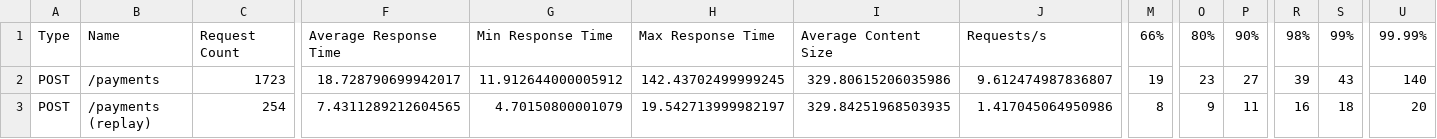
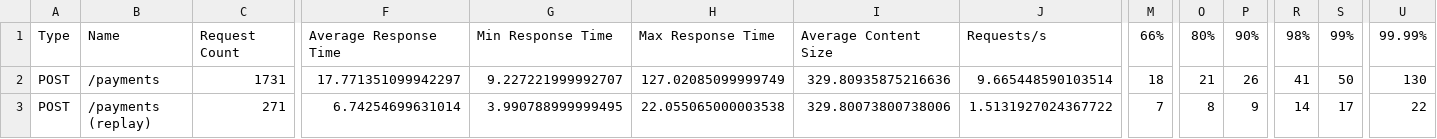
Before and after one commit to pidnebesnyi/portfolio, a CSV file: load/stats.csv, drawn as a sheet; only a part is shown, gaps mark what is left out; the diff covers the shown part only; the diff names each change by its address in the sheet, - before the commit and + after, or states it on an @@ line.

```diff
--- a/load/stats.csv
+++ b/load/stats.csv
-C2: 1723
+C2: 1731
-F2: 18.728790699942017
+F2: 17.771351099942297
-G2: 11.912644000005912
+G2: 9.227221999992707
-H2: 142.43702499999245
+H2: 127.02085099999749
-I2: 329.80615206035986
+I2: 329.80935875216636
-J2: 9.612474987836807
+J2: 9.665448590103514
-M2: 19
+M2: 18
-O2: 23
+O2: 21
-P2: 27
+P2: 26
-R2: 39
+R2: 41
-S2: 43
+S2: 50
-U2: 140
+U2: 130
-C3: 254
+C3: 271
-F3: 7.4311289212604565
+F3: 6.74254699631014
-G3: 4.70150800001079
+G3: 3.990788999999495
-H3: 19.542713999982197
+H3: 22.055065000003538
-I3: 329.84251968503935
+I3: 329.80073800738006
-J3: 1.417045064950986
+J3: 1.5131927024367722
-M3: 8
+M3: 7
-O3: 9
+O3: 8
-P3: 11
+P3: 9
-R3: 16
+R3: 14
-S3: 18
+S3: 17
-U3: 20
+U3: 22
```
Also changed, not shown: 105 edited cells elsewhere in this file, 1 other file.
